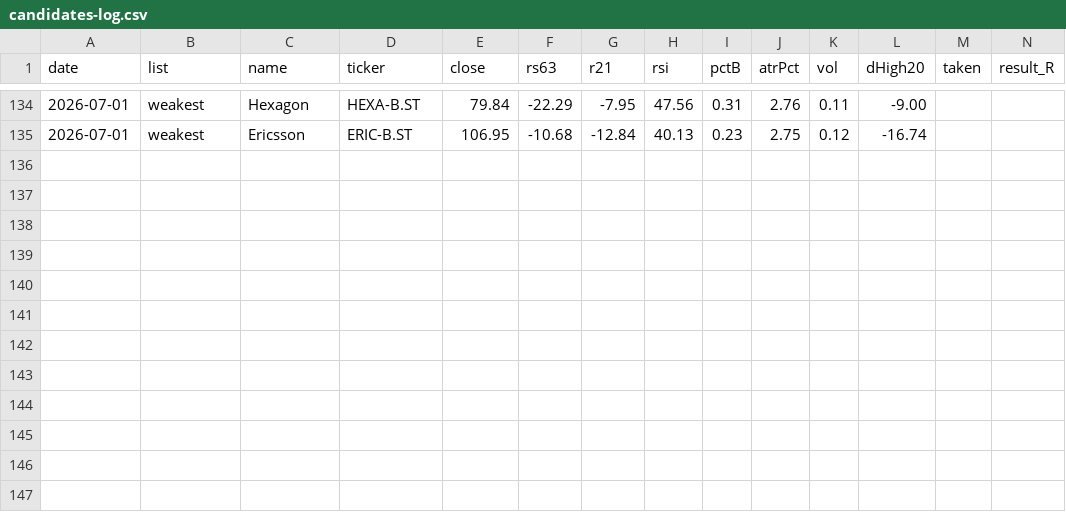
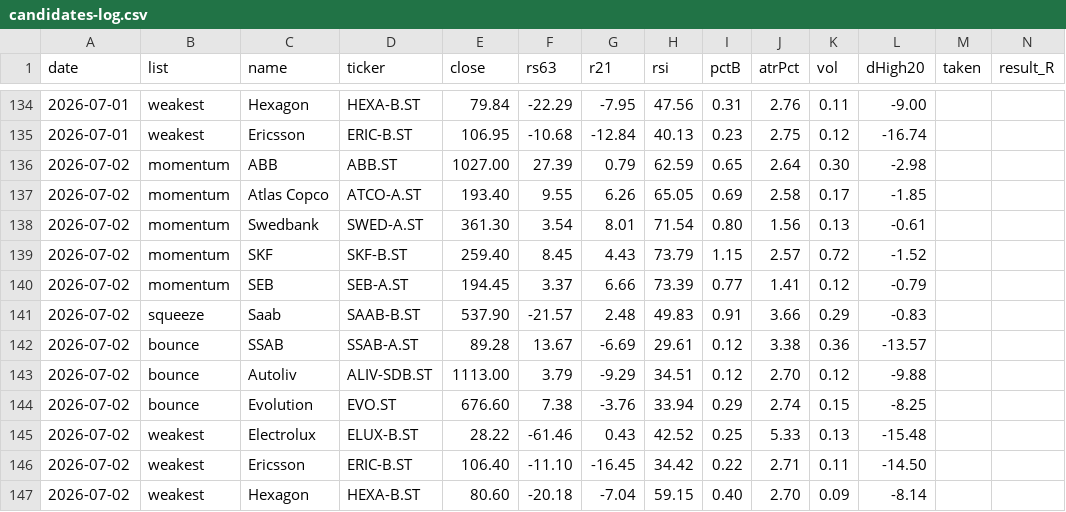
Before and after one commit to alexgianni777-tech/omxs30, a CSV file: candidates-log.csv, drawn as a sheet; only a part is shown, gaps mark what is left out; rows hold the shown columns only; the diff names each change by its address in the sheet, - before the commit and + after, or states it on an @@ line.

```diff
--- a/candidates-log.csv
+++ b/candidates-log.csv
+row 136: 2026-07-02 | momentum | ABB | ABB.ST | 1027.00 | 27.39 | 0.79 | 62.59 | 0.65 | 2.64 | 0.30 | -2.98
+row 137: 2026-07-02 | momentum | Atlas Copco | ATCO-A.ST | 193.40 | 9.55 | 6.26 | 65.05 | 0.69 | 2.58 | 0.17 | -1.85
+row 138: 2026-07-02 | momentum | Swedbank | SWED-A.ST | 361.30 | 3.54 | 8.01 | 71.54 | 0.80 | 1.56 | 0.13 | -0.61
+row 139: 2026-07-02 | momentum | SKF | SKF-B.ST | 259.40 | 8.45 | 4.43 | 73.79 | 1.15 | 2.57 | 0.72 | -1.52
+row 140: 2026-07-02 | momentum | SEB | SEB-A.ST | 194.45 | 3.37 | 6.66 | 73.39 | 0.77 | 1.41 | 0.12 | -0.79
+row 141: 2026-07-02 | squeeze | Saab | SAAB-B.ST | 537.90 | -21.57 | 2.48 | 49.83 | 0.91 | 3.66 | 0.29 | -0.83
+row 142: 2026-07-02 | bounce | SSAB | SSAB-A.ST | 89.28 | 13.67 | -6.69 | 29.61 | 0.12 | 3.38 | 0.36 | -13.57
+row 143: 2026-07-02 | bounce | Autoliv | ALIV-SDB.ST | 1113.00 | 3.79 | -9.29 | 34.51 | 0.12 | 2.70 | 0.12 | -9.88
+row 144: 2026-07-02 | bounce | Evolution | EVO.ST | 676.60 | 7.38 | -3.76 | 33.94 | 0.29 | 2.74 | 0.15 | -8.25
+row 145: 2026-07-02 | weakest | Electrolux | ELUX-B.ST | 28.22 | -61.46 | 0.43 | 42.52 | 0.25 | 5.33 | 0.13 | -15.48
+row 146: 2026-07-02 | weakest | Ericsson | ERIC-B.ST | 106.40 | -11.10 | -16.45 | 34.42 | 0.22 | 2.71 | 0.11 | -14.50
+row 147: 2026-07-02 | weakest | Hexagon | HEXA-B.ST | 80.60 | -20.18 | -7.04 | 59.15 | 0.40 | 2.70 | 0.09 | -8.14
```
